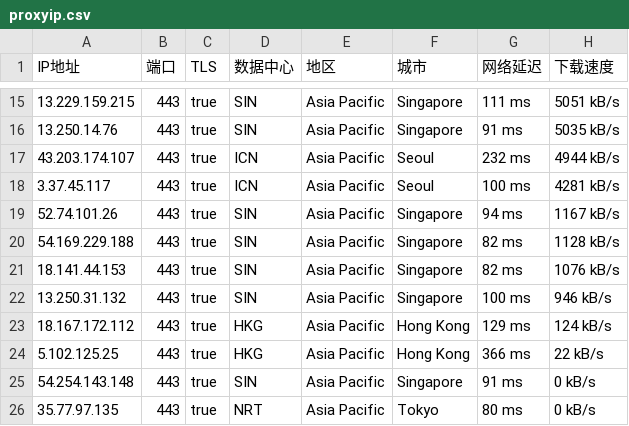
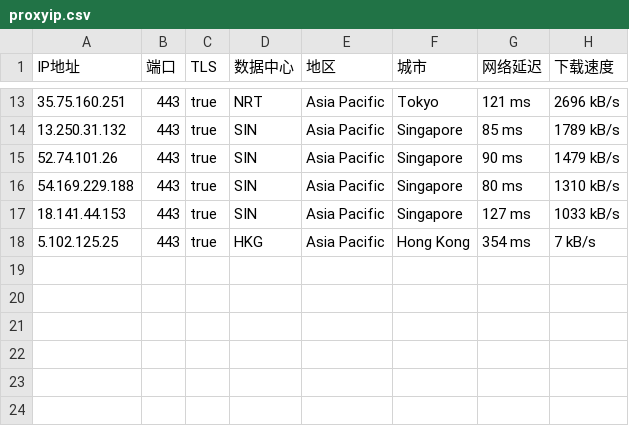
Before and after one commit to mountain787/Lunch-Bag-ip, a CSV file: proxyip.csv, drawn as a sheet; only a part is shown, gaps mark what is left out; the diff covers the shown part only.

```diff
--- a/proxyip.csv
+++ b/proxyip.csv
@@ -15,12 +13,6 @@ IP地址,端口,TLS,数据中心,地区,城市,网络延迟,下载速度
-13.229.159.215,443,true,SIN,Asia Pacific,Singapore,111 ms,5051 kB/s
-13.250.14.76,443,true,SIN,Asia Pacific,Singapore,91 ms,5035 kB/s
-43.203.174.107,443,true,ICN,Asia Pacific,Seoul,232 ms,4944 kB/s
-3.37.45.117,443,true,ICN,Asia Pacific,Seoul,100 ms,4281 kB/s
-52.74.101.26,443,true,SIN,Asia Pacific,Singapore,94 ms,1167 kB/s
-54.169.229.188,443,true,SIN,Asia Pacific,Singapore,82 ms,1128 kB/s
-18.141.44.153,443,true,SIN,Asia Pacific,Singapore,82 ms,1076 kB/s
-13.250.31.132,443,true,SIN,Asia Pacific,Singapore,100 ms,946 kB/s
-18.167.172.112,443,true,HKG,Asia Pacific,Hong Kong,129 ms,124 kB/s
-5.102.125.25,443,true,HKG,Asia Pacific,Hong Kong,366 ms,22 kB/s
-54.254.143.148,443,true,SIN,Asia Pacific,Singapore,91 ms,0 kB/s
-35.77.97.135,443,true,NRT,Asia Pacific,Tokyo,80 ms,0 kB/s
+35.75.160.251,443,true,NRT,Asia Pacific,Tokyo,121 ms,2696 kB/s
+13.250.31.132,443,true,SIN,Asia Pacific,Singapore,85 ms,1789 kB/s
+52.74.101.26,443,true,SIN,Asia Pacific,Singapore,90 ms,1479 kB/s
+54.169.229.188,443,true,SIN,Asia Pacific,Singapore,80 ms,1310 kB/s
+18.141.44.153,443,true,SIN,Asia Pacific,Singapore,127 ms,1033 kB/s
+5.102.125.25,443,true,HKG,Asia Pacific,Hong Kong,354 ms,7 kB/s
```
Also changed, not shown: 3 added rows, 5 removed rows and 22 edited cells elsewhere in this file.
